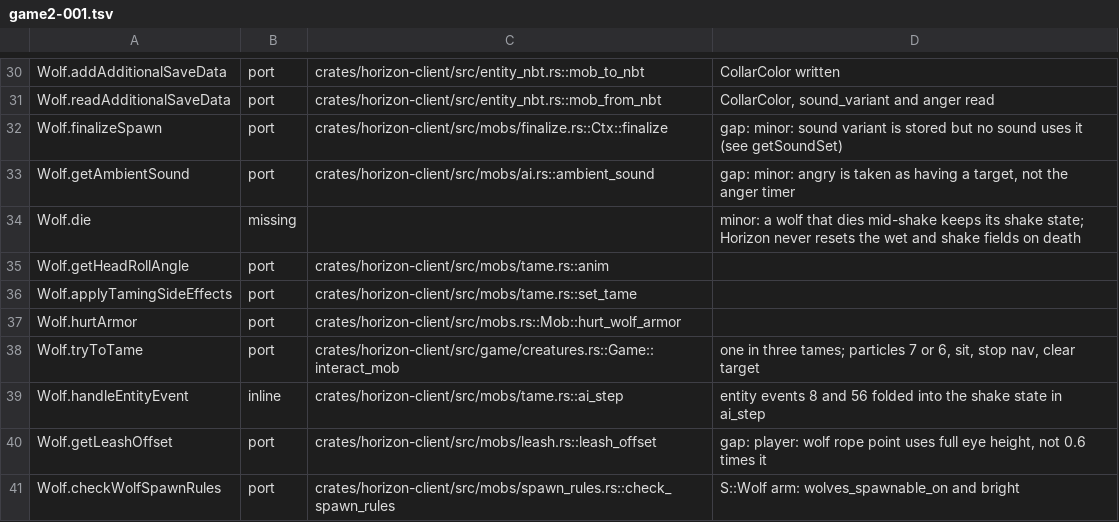
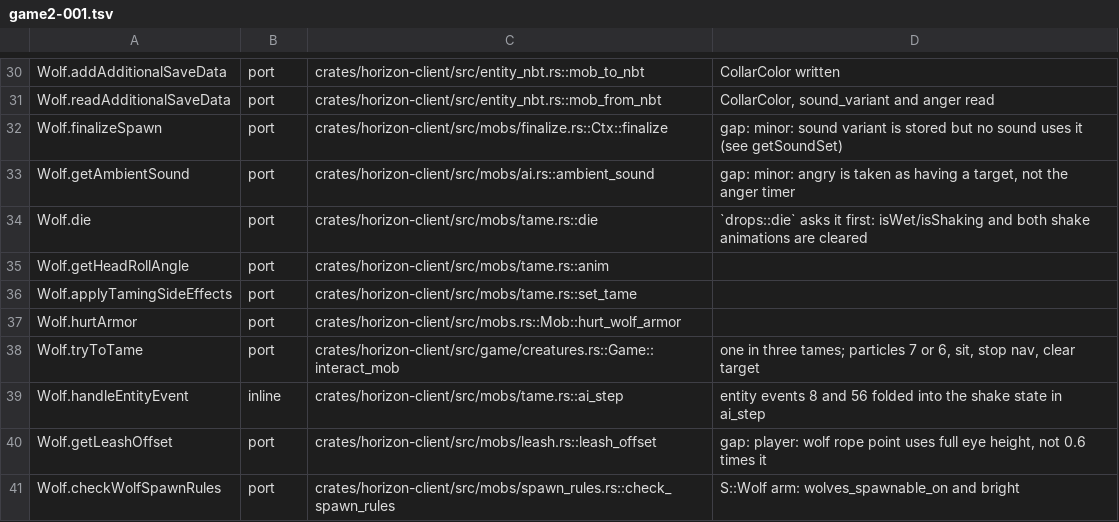
Before and after one commit to bunchy7s/horizon-offline, a TSV file: tools/port_map/game2-001.tsv, drawn as a sheet; only a part is shown, gaps mark what is left out.

Commit message:
port_map: Wolf.die is tame::die
The row said missing and that nothing resets the wet and shake fields on
death; it now points at the reset and the `drops::die` call site.

```diff
--- a/tools/port_map/game2-001.tsv
+++ b/tools/port_map/game2-001.tsv
@@ -33,3 +33,3 @@ Wolf.finalizeSpawn	port	crates/horizon-client/src/mobs/finalize.rs::Ctx::finaliz
 Wolf.getAmbientSound	port	crates/horizon-client/src/mobs/ai.rs::ambient_sound	gap: minor: angry is taken as having a target, not the anger timer
-Wolf.die	missing		minor: a wolf that dies mid-shake keeps its shake state; Horizon never resets the wet and shake fields on death
+Wolf.die	port	crates/horizon-client/src/mobs/tame.rs::die	`drops::die` asks it first: isWet/isShaking and both shake animations are cleared
 Wolf.getHeadRollAngle	port	crates/horizon-client/src/mobs/tame.rs::anim	
```
